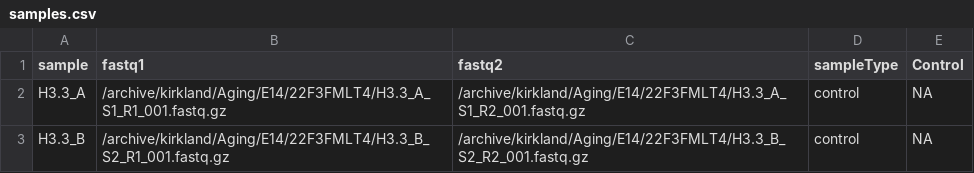
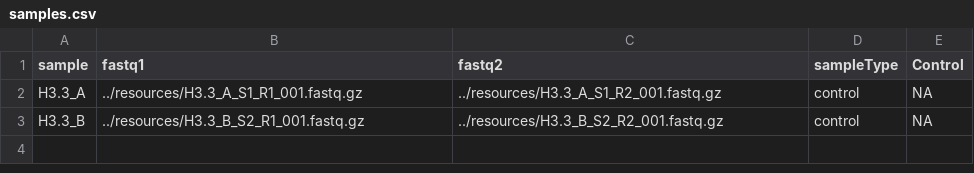
Before and after one commit to KirklandLab/CutandTag_Alignment_QC, a CSV file: config/samples.csv, drawn as a sheet.

Commit message:
Update samples.csv

```diff
--- a/config/samples.csv
+++ b/config/samples.csv
@@ -1,3 +1,3 @@
 sample,fastq1,fastq2,sampleType,Control
-H3.3_A,/archive/kirkland/Aging/E14/22F3FMLT4/H3.3_A_S1_R1_001.fastq.gz,/archive/kirkland/Aging/E14/22F3FMLT4/H3.3_A_S1_R2_001.fastq.gz,control,NA
-H3.3_B,/archive/kirkland/Aging/E14/22F3FMLT4/H3.3_B_S2_R1_001.fastq.gz,/archive/kirkland/Aging/E14/22F3FMLT4/H3.3_B_S2_R2_001.fastq.gz,control,NA
+H3.3_A,../resources/H3.3_A_S1_R1_001.fastq.gz,../resources/H3.3_A_S1_R2_001.fastq.gz,control,NA
+H3.3_B,../resources/H3.3_B_S2_R1_001.fastq.gz,../resources/H3.3_B_S2_R2_001.fastq.gz,control,NA
```
